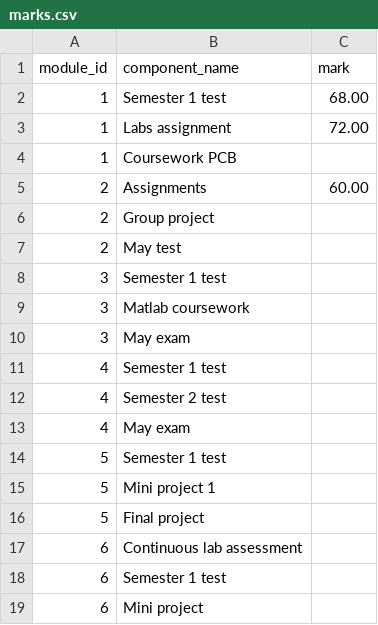
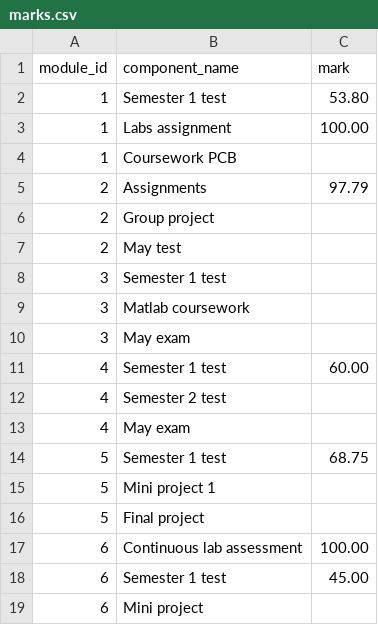
Before and after one commit to Ayyaaz0/CSV-grade-tabulator-with-credit-weighted-averages, a CSV file: gradecalc/data/marks.csv, drawn as a sheet.

```diff
--- a/gradecalc/data/marks.csv
+++ b/gradecalc/data/marks.csv
@@ -1,6 +1,6 @@
 module_id,component_name,mark
-1,Semester 1 test,68.00
-1,Labs assignment,72.00
+1,Semester 1 test,53.80
+1,Labs assignment,100.00
 1,Coursework PCB,
-2,Assignments,60.00
+2,Assignments,97.79
 2,Group project,
@@ -10,10 +10,10 @@ module_id,component_name,mark
 3,May exam,
-4,Semester 1 test,
+4,Semester 1 test,60.00
 4,Semester 2 test,
 4,May exam,
-5,Semester 1 test,
+5,Semester 1 test,68.75
 5,Mini project 1,
 5,Final project,
-6,Continuous lab assessment,
-6,Semester 1 test,
+6,Continuous lab assessment,100.00
+6,Semester 1 test,45.00
 6,Mini project,
```
Also changed, not shown: 1 other file.
